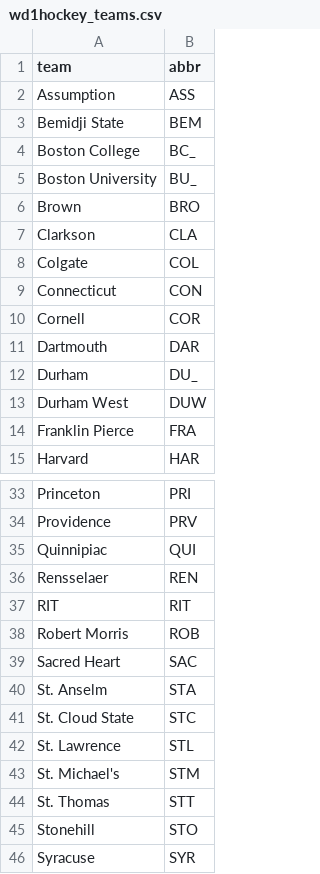
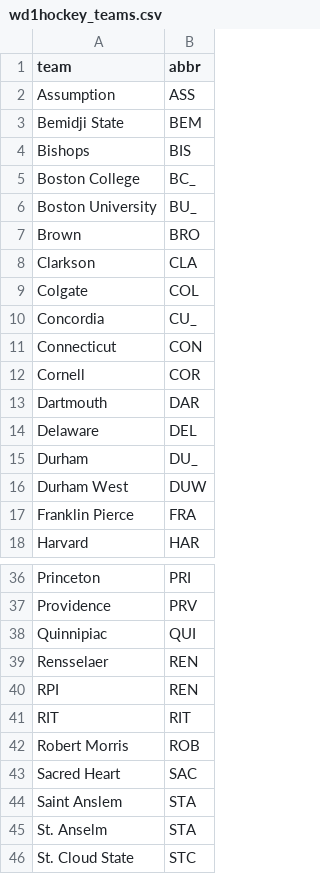
Before and after one commit to skdeshpande91/stat441_fall2026, a CSV file: data/lecture12/wd1hockey_teams.csv, drawn as a sheet; only a part is shown, gaps mark what is left out; the shorter side is filled out with more unchanged rows; the diff names each change by its address in the sheet, - before the commit and + after, or states it on an @@ line.

Commit message:
Update hockey team abbreviations

```diff
--- a/data/lecture12/wd1hockey_teams.csv
+++ b/data/lecture12/wd1hockey_teams.csv
+row 4: Bishops | BIS
+row 10: Concordia | CU_
+row 14: Delaware | DEL
+row 40: RPI | REN
+row 44: Saint Anslem | STA
```
